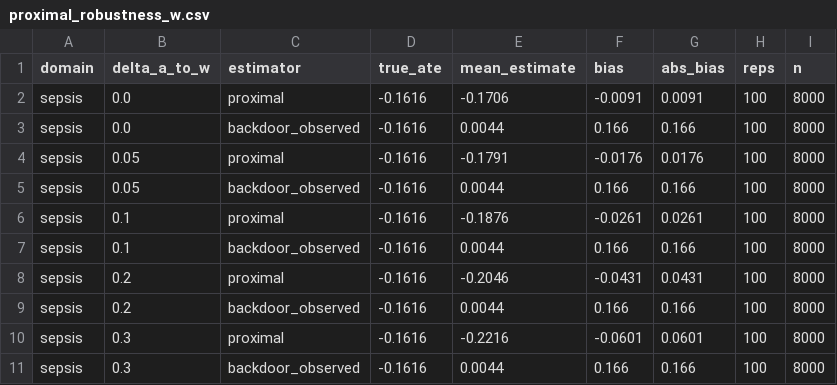
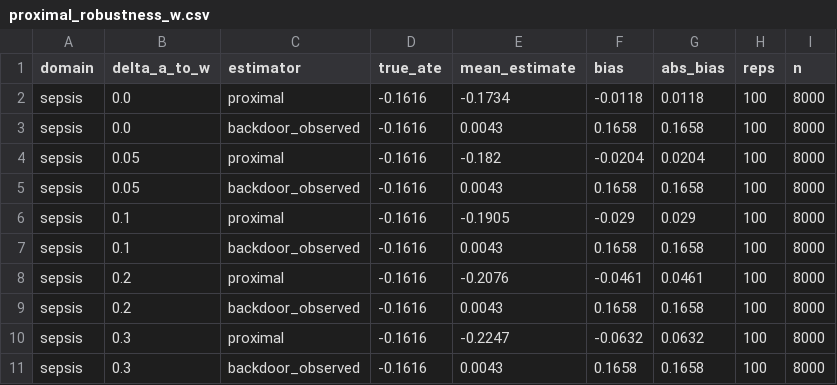
Before and after one commit to ChatchaiTritham/Causal-CDSS, a CSV file: results/proximal_robustness_w.csv, drawn as a sheet; only a part is shown; the diff covers the shown part only.

```diff
--- a/results/proximal_robustness_w.csv
+++ b/results/proximal_robustness_w.csv
@@ -1,11 +1,11 @@
 domain,delta_a_to_w,estimator,true_ate,mean_estimate,bias,abs_bias,reps,n
-sepsis,0.0,proximal,-0.1616,-0.1706,-0.0091,0.0091,100,8000
-sepsis,0.0,backdoor_observed,-0.1616,0.0044,0.166,0.166,100,8000
-sepsis,0.05,proximal,-0.1616,-0.1791,-0.0176,0.0176,100,8000
-sepsis,0.05,backdoor_observed,-0.1616,0.0044,0.166,0.166,100,8000
-sepsis,0.1,proximal,-0.1616,-0.1876,-0.0261,0.0261,100,8000
-sepsis,0.1,backdoor_observed,-0.1616,0.0044,0.166,0.166,100,8000
-sepsis,0.2,proximal,-0.1616,-0.2046,-0.0431,0.0431,100,8000
-sepsis,0.2,backdoor_observed,-0.1616,0.0044,0.166,0.166,100,8000
-sepsis,0.3,proximal,-0.1616,-0.2216,-0.0601,0.0601,100,8000
-sepsis,0.3,backdoor_observed,-0.1616,0.0044,0.166,0.166,100,8000
+sepsis,0.0,proximal,-0.1616,-0.1734,-0.0118,0.0118,100,8000
+sepsis,0.0,backdoor_observed,-0.1616,0.0043,0.1658,0.1658,100,8000
+sepsis,0.05,proximal,-0.1616,-0.182,-0.0204,0.0204,100,8000
+sepsis,0.05,backdoor_observed,-0.1616,0.0043,0.1658,0.1658,100,8000
+sepsis,0.1,proximal,-0.1616,-0.1905,-0.029,0.029,100,8000
+sepsis,0.1,backdoor_observed,-0.1616,0.0043,0.1658,0.1658,100,8000
+sepsis,0.2,proximal,-0.1616,-0.2076,-0.0461,0.0461,100,8000
+sepsis,0.2,backdoor_observed,-0.1616,0.0043,0.1658,0.1658,100,8000
+sepsis,0.3,proximal,-0.1616,-0.2247,-0.0632,0.0632,100,8000
+sepsis,0.3,backdoor_observed,-0.1616,0.0043,0.1658,0.1658,100,8000
```
Also changed, not shown: 78 edited cells elsewhere in this file, results/dag_implication_tests.csv, results/dml_estimates.csv, 4 other files.
